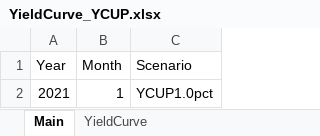
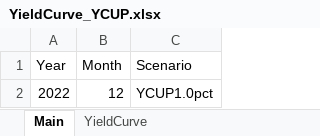
Before and after one commit to Systemorph/IFRS17CalculationEngine, an Excel workbook: SensitivityAnalisys/YieldCurve_YCUP.xlsx, sheet Main, drawn as a sheet; values as stored, in another font and other column widths than the file's, no borders; table styles not drawn; removed rows and columns are numbered as before the commit, all else as after; the diff names each change by its address in the sheet, - before the commit and + after, or states it on an @@ line.

```diff
--- a/SensitivityAnalisys/YieldCurve_YCUP.xlsx (sheet Main)
+++ b/SensitivityAnalisys/YieldCurve_YCUP.xlsx (sheet Main)
-row 2: 2021 | 1 | YCUP1.0pct
+row 2: 2022 | 12 | YCUP1.0pct
```
Also changed, not shown: SensitivityAnalisys/YieldCurve.xlsx, 2 other files.
